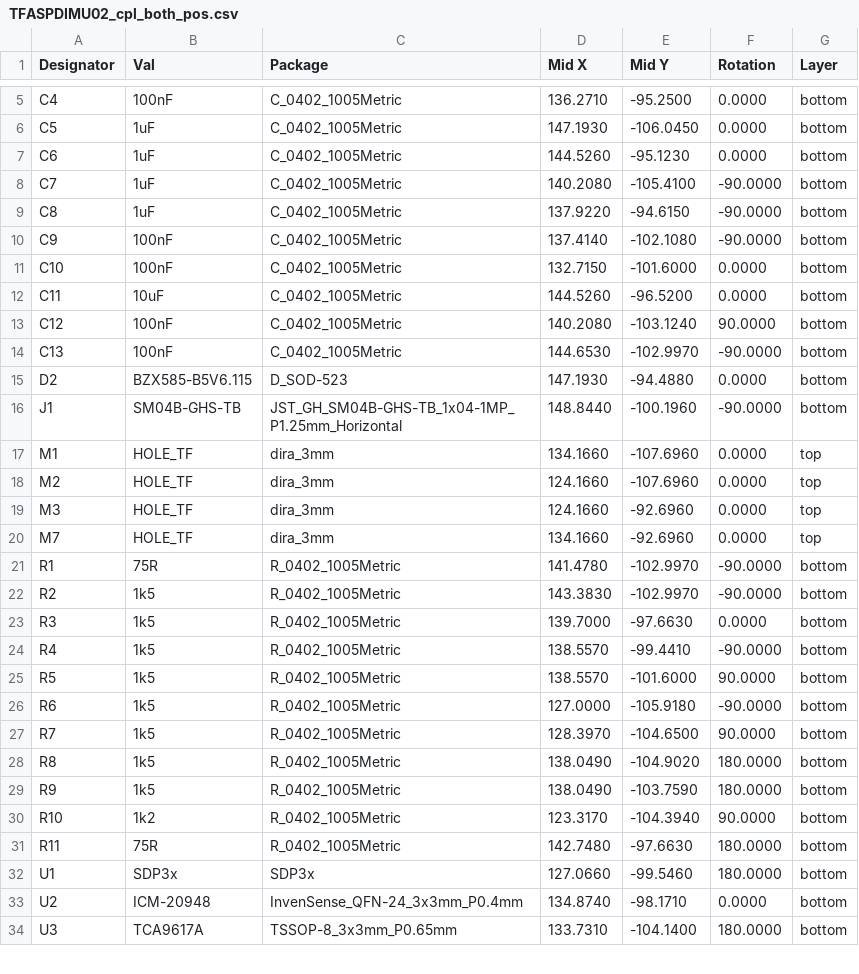
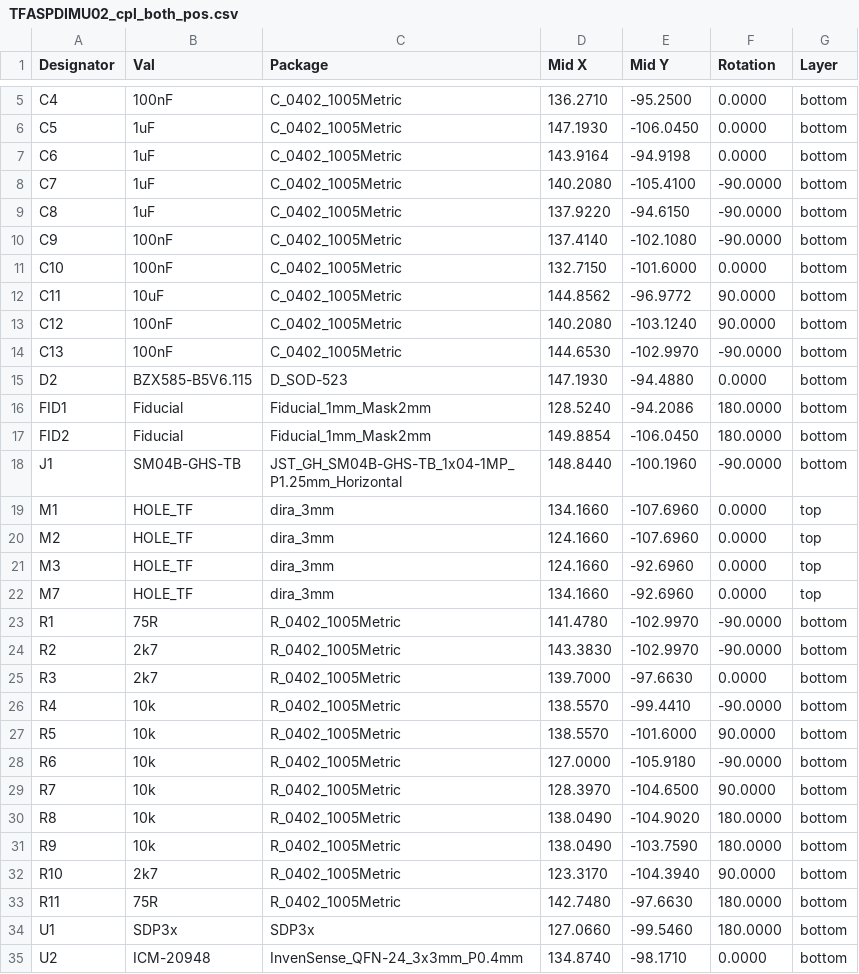
Before and after one commit to ThunderFly-aerospace/TFASPDIMU02, a CSV file: hw/cam_profi/assembly/PnP/TFASPDIMU02_cpl_both_pos.csv, drawn as a sheet; only a part is shown, gaps mark what is left out; the shorter side is filled out with more unchanged rows.

```diff
--- a/hw/cam_profi/assembly/PnP/TFASPDIMU02_cpl_both_pos.csv
+++ b/hw/cam_profi/assembly/PnP/TFASPDIMU02_cpl_both_pos.csv
@@ -6,3 +6,3 @@ Designator,Val,Package,Mid X,Mid Y,Rotation,Layer
 "C5","1uF","C_0402_1005Metric",147.1930,-106.0450,0.0000,bottom
-"C6","1uF","C_0402_1005Metric",144.5260,-95.1230,0.0000,bottom
+"C6","1uF","C_0402_1005Metric",143.9164,-94.9198,0.0000,bottom
 "C7","1uF","C_0402_1005Metric",140.2080,-105.4100,-90.0000,bottom
@@ -11,3 +11,3 @@ Designator,Val,Package,Mid X,Mid Y,Rotation,Layer
 "C10","100nF","C_0402_1005Metric",132.7150,-101.6000,0.0000,bottom
-"C11","10uF","C_0402_1005Metric",144.5260,-96.5200,0.0000,bottom
+"C11","10uF","C_0402_1005Metric",144.8562,-96.9772,90.0000,bottom
 "C12","100nF","C_0402_1005Metric",140.2080,-103.1240,90.0000,bottom
@@ -15,2 +15,4 @@ Designator,Val,Package,Mid X,Mid Y,Rotation,Layer
 "D2","BZX585-B5V6.115","D_SOD-523",147.1930,-94.4880,0.0000,bottom
+"FID1","Fiducial","Fiducial_1mm_Mask2mm",128.5240,-94.2086,180.0000,bottom
+"FID2","Fiducial","Fiducial_1mm_Mask2mm",149.8854,-106.0450,180.0000,bottom
 "J1","SM04B-GHS-TB","JST_GH_SM04B-GHS-TB_1x04-1MP_P1.25mm_Horizontal",148.8440,-100.1960,-90.0000,bottom
@@ -21,11 +23,11 @@ Designator,Val,Package,Mid X,Mid Y,Rotation,Layer
 "R1","75R","R_0402_1005Metric",141.4780,-102.9970,-90.0000,bottom
-"R2","1k5","R_0402_1005Metric",143.3830,-102.9970,-90.0000,bottom
-"R3","1k5","R_0402_1005Metric",139.7000,-97.6630,0.0000,bottom
-"R4","1k5","R_0402_1005Metric",138.5570,-99.4410,-90.0000,bottom
-"R5","1k5","R_0402_1005Metric",138.5570,-101.6000,90.0000,bottom
-"R6","1k5","R_0402_1005Metric",127.0000,-105.9180,-90.0000,bottom
-"R7","1k5","R_0402_1005Metric",128.3970,-104.6500,90.0000,bottom
-"R8","1k5","R_0402_1005Metric",138.0490,-104.9020,180.0000,bottom
-"R9","1k5","R_0402_1005Metric",138.0490,-103.7590,180.0000,bottom
-"R10","1k2","R_0402_1005Metric",123.3170,-104.3940,90.0000,bottom
+"R2","2k7","R_0402_1005Metric",143.3830,-102.9970,-90.0000,bottom
+"R3","2k7","R_0402_1005Metric",139.7000,-97.6630,0.0000,bottom
+"R4","10k","R_0402_1005Metric",138.5570,-99.4410,-90.0000,bottom
+"R5","10k","R_0402_1005Metric",138.5570,-101.6000,90.0000,bottom
+"R6","10k","R_0402_1005Metric",127.0000,-105.9180,-90.0000,bottom
+"R7","10k","R_0402_1005Metric",128.3970,-104.6500,90.0000,bottom
+"R8","10k","R_0402_1005Metric",138.0490,-104.9020,180.0000,bottom
+"R9","10k","R_0402_1005Metric",138.0490,-103.7590,180.0000,bottom
+"R10","2k7","R_0402_1005Metric",123.3170,-104.3940,90.0000,bottom
 "R11","75R","R_0402_1005Metric",142.7480,-97.6630,180.0000,bottom
```
Also changed, not shown: hw/cam_profi/assembly/gerbers/PnP/TFASPDIMU02_cpl_bottom_pos.csv, 35 other files.
